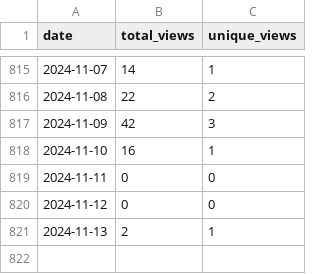
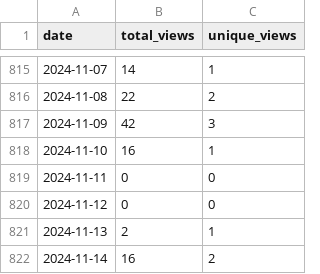
Before and after one commit to wumphlett/COMP-5120, a CSV file: .traffic/views.csv, drawn as a sheet; only a part is shown, gaps mark what is left out.

Commit message:
Updating repository traffic

```diff
--- a/.traffic/views.csv
+++ b/.traffic/views.csv
@@ -821 +821,2 @@ date,total_views,unique_views
 2024-11-13,2,1
+2024-11-14,16,2
```
Also changed, not shown: .traffic/clones.csv, 3 other files.
